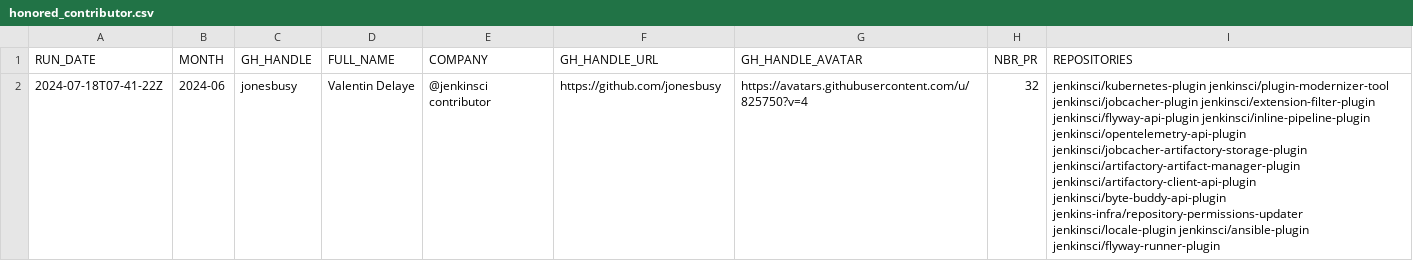
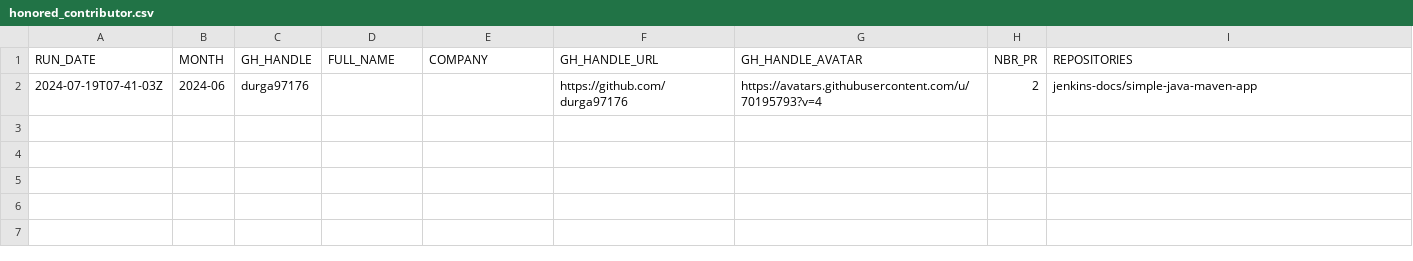
Before and after one commit to jmMeessen/jenkins-contribution-stats, a CSV file: data/honored_contributor.csv, drawn as a sheet; removed rows and columns are numbered as before the commit, all else as after; the diff names each change by its address in the sheet, - before the commit and + after, or states it on an @@ line.

```diff
--- a/data/honored_contributor.csv
+++ b/data/honored_contributor.csv
-row 2: 2024-07-18T07-41-22Z | 2024-06 | jonesbusy | Valentin Delaye | @jenkinsci contributor | https://github.com/jonesbusy | https://avatars.githubusercontent.com/u/825750?v=4 | 32 | jenkinsci/kubernetes-plugin jenkinsci/plugin-modernizer-tool jenkinsci/jobcacher-plugin jenkinsci/extension-filter-plugin jenkinsci/flyway-api-plugin jenkinsci/inline-pipeline-plugin jenkinsci/opentelemetry-api-plugin jenkinsci/jobcacher-artifactory-storage-plugin jenkinsci/artifactory-artifact-manager-plugin jenkinsci/artifactory-client-api-plugin jenkinsci/byte-buddy-api-plugin jenkins-infra/repository-permissions-updater jenkinsci/locale-plugin jenkinsci/ansible-plugin jenkinsci/flyway-runner-plugin
+row 2: 2024-07-19T07-41-03Z | 2024-06 | durga97176 |  |  | https://github.com/durga97176 | https://avatars.githubusercontent.com/u/70195793?v=4 | 2 | jenkins-docs/simple-java-maven-app
```
